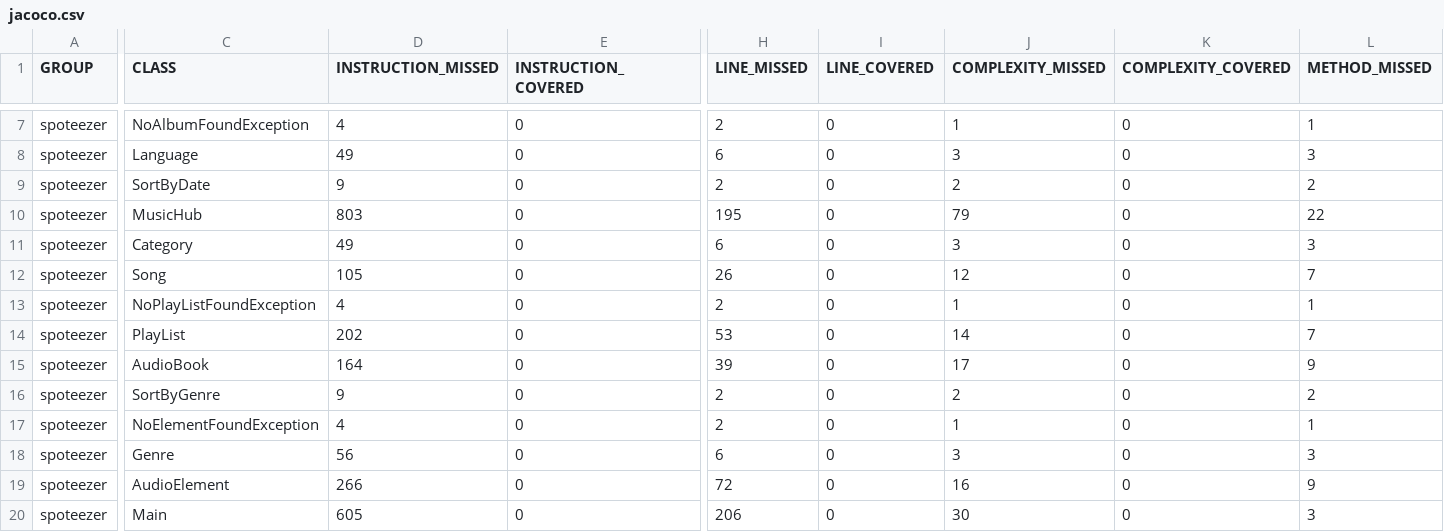
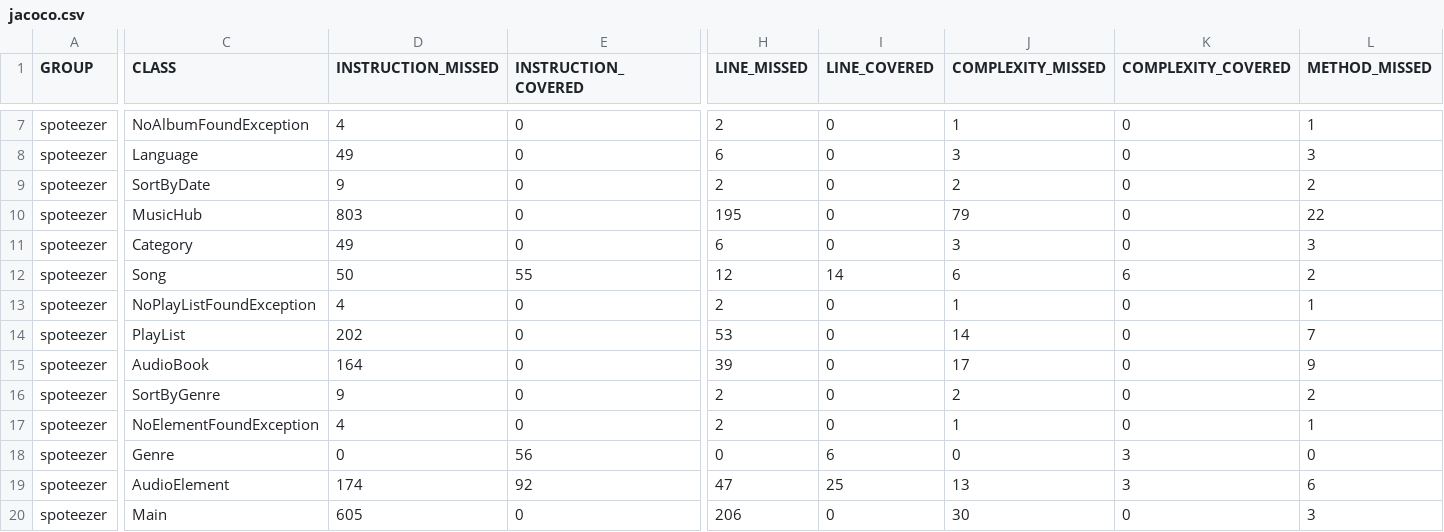
Before and after one commit to Said-Belhadj/spoteezer, a CSV file: target/site/jacoco/jacoco.csv, drawn as a sheet; only a part is shown, gaps mark what is left out; the diff covers the shown part only; the diff names each change by its address in the sheet, - before the commit and + after, or states it on an @@ line.

```diff
--- a/target/site/jacoco/jacoco.csv
+++ b/target/site/jacoco/jacoco.csv
-D12 (INSTRUCTION_MISSED): 105
+D12 (INSTRUCTION_MISSED): 50
-E12 (INSTRUCTION_COVERED): 0
+E12 (INSTRUCTION_COVERED): 55
-H12 (LINE_MISSED): 26
+H12 (LINE_MISSED): 12
-I12 (LINE_COVERED): 0
+I12 (LINE_COVERED): 14
-J12 (COMPLEXITY_MISSED): 12
+J12 (COMPLEXITY_MISSED): 6
-K12 (COMPLEXITY_COVERED): 0
+K12 (COMPLEXITY_COVERED): 6
-L12 (METHOD_MISSED): 7
+L12 (METHOD_MISSED): 2
-D18 (INSTRUCTION_MISSED): 56
+D18 (INSTRUCTION_MISSED): 0
-E18 (INSTRUCTION_COVERED): 0
+E18 (INSTRUCTION_COVERED): 56
-H18 (LINE_MISSED): 6
+H18 (LINE_MISSED): 0
-I18 (LINE_COVERED): 0
+I18 (LINE_COVERED): 6
-J18 (COMPLEXITY_MISSED): 3
+J18 (COMPLEXITY_MISSED): 0
-K18:K19 (COMPLEXITY_COVERED): 0
+K18:K19 (COMPLEXITY_COVERED): 3
-L18 (METHOD_MISSED): 3
+L18 (METHOD_MISSED): 0
-D19 (INSTRUCTION_MISSED): 266
+D19 (INSTRUCTION_MISSED): 174
-E19 (INSTRUCTION_COVERED): 0
+E19 (INSTRUCTION_COVERED): 92
-H19 (LINE_MISSED): 72
+H19 (LINE_MISSED): 47
-I19 (LINE_COVERED): 0
+I19 (LINE_COVERED): 25
-J19 (COMPLEXITY_MISSED): 16
+J19 (COMPLEXITY_MISSED): 13
-L19 (METHOD_MISSED): 9
+L19 (METHOD_MISSED): 6
```
Also changed, not shown: 7 edited cells elsewhere in this file, 16 other files.
